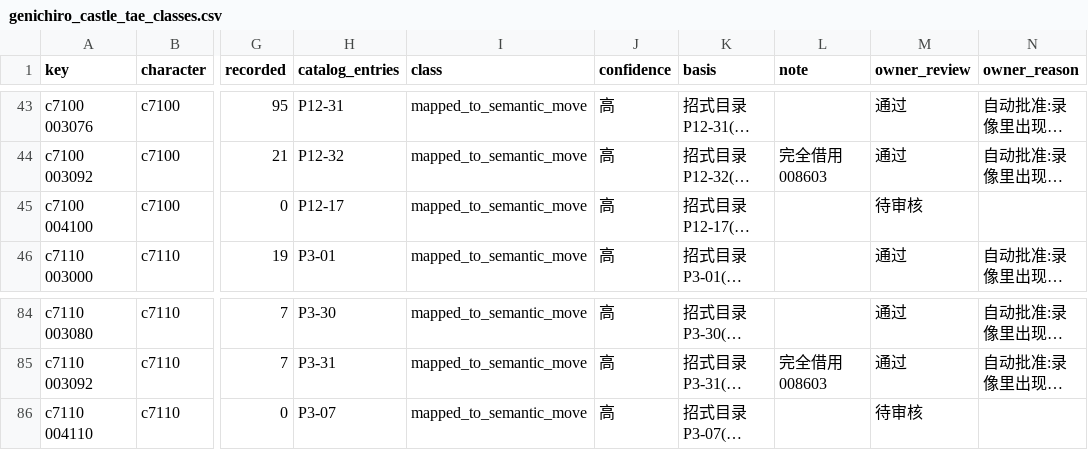
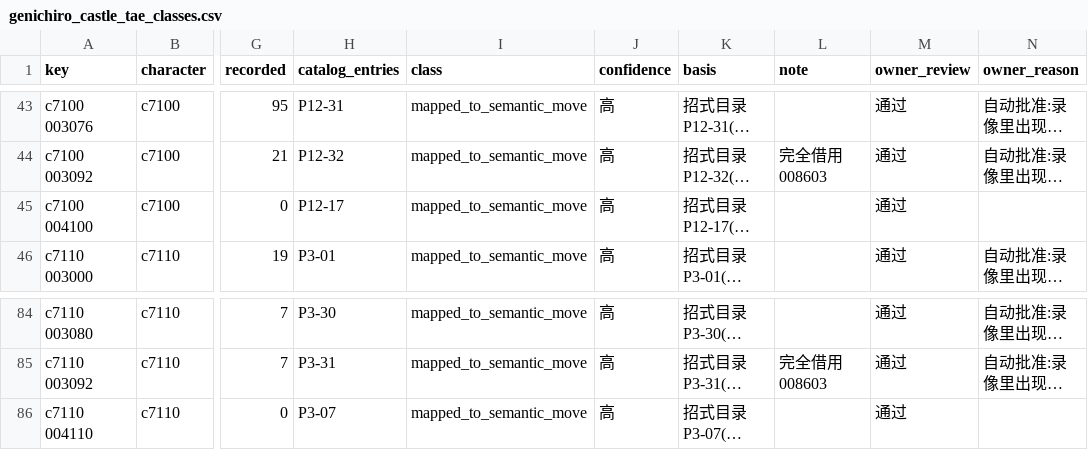
Before and after one commit to CanYouTeachMeHowToCode/Sekiro-boss-practice-analytics, a CSV file: research/ground_truth/engine/genichiro_castle_tae_classes.csv, drawn as a sheet; only a part is shown, gaps mark what is left out; long unchanged cells end in …; the diff names each change by its address in the sheet, - before the commit and + after, or states it on an @@ line.

```diff
--- a/research/ground_truth/engine/genichiro_castle_tae_classes.csv
+++ b/research/ground_truth/engine/genichiro_castle_tae_classes.csv
-M45 (owner_review): 待审核
+M45 (owner_review): 通过
-M86 (owner_review): 待审核
+M86 (owner_review): 通过
```
Also changed, not shown: research/ground_truth/semantic/genichiro_v2_actions.csv, research/ground_truth/semantic/genichiro_v2_review.csv, 2 other files.
